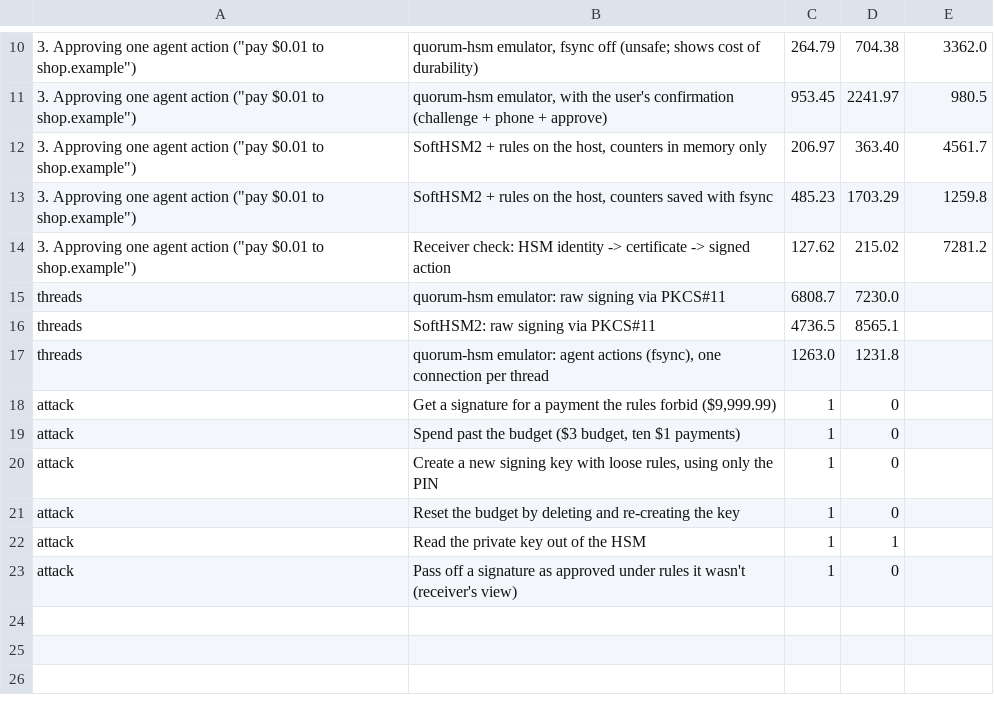
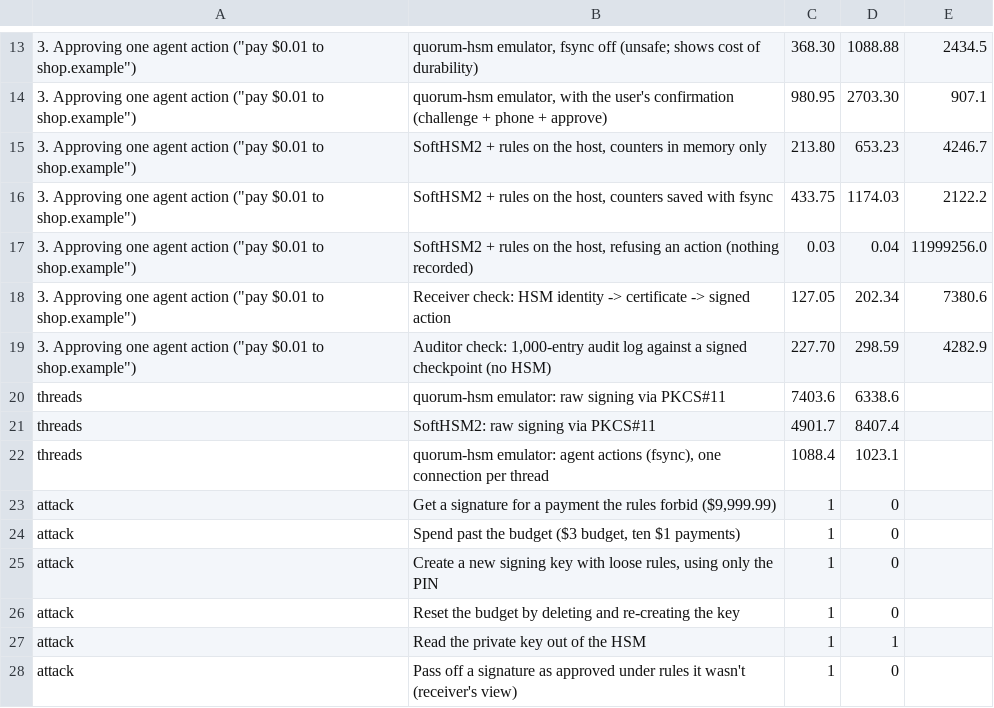
Before and after one commit to rachmurali02/agent-device-security, a TSV file: docs/benchmarks/runs/run2.tsv, drawn as a sheet; only a part is shown, gaps mark what is left out; the diff covers the shown part only.

Commit message:
Milestone 3: rule and admin changes with sign-off, tamper-evident audit log
- Agent key rules can change with 2-of-3 admin sign-off; spending carries
  over; birth certificates carry a rules version and are reissued
- Admins can be replaced, approved by the current admins; the list can
  never be emptied
- Audit log inside the HSM: hash-chained entries for logins, key and rule
  and admin changes, and every agent action approved or refused; signed
  checkpoints; the HSM holds 64 entries and refuses to act when full
- Only logged-in activity is logged (no unauthenticated log flooding)
- Fix: loading state no longer rejects spending above a lowered budget
- CLI: admin propose-update/propose-admins, audit pull/checkpoint/verify/show
- Benchmark: collects the log as it goes; new rows for refusals, rule
  changes and log checks; two new executed attacks (8/8 blocked vs 1/8);
  three fresh runs and redrawn chart
- 72 tests; agent demo extended; README and BENCHMARKS updated

```diff
--- a/docs/benchmarks/runs/run2.tsv
+++ b/docs/benchmarks/runs/run2.tsv
@@ -10,9 +13,11 @@
-3. Approving one agent action ("pay $0.01 to shop.example")	quorum-hsm emulator, fsync off (unsafe; shows cost of durability)	264.79	704.38	3362.0
-3. Approving one agent action ("pay $0.01 to shop.example")	quorum-hsm emulator, with the user's confirmation (challenge + phone + approve)	953.45	2241.97	980.5
-3. Approving one agent action ("pay $0.01 to shop.example")	SoftHSM2 + rules on the host, counters in memory only	206.97	363.40	4561.7
-3. Approving one agent action ("pay $0.01 to shop.example")	SoftHSM2 + rules on the host, counters saved with fsync	485.23	1703.29	1259.8
-3. Approving one agent action ("pay $0.01 to shop.example")	Receiver check: HSM identity -> certificate -> signed action	127.62	215.02	7281.2
-threads	quorum-hsm emulator: raw signing via PKCS#11	6808.7	7230.0
-threads	SoftHSM2: raw signing via PKCS#11	4736.5	8565.1
-threads	quorum-hsm emulator: agent actions (fsync), one connection per thread	1263.0	1231.8
+3. Approving one agent action ("pay $0.01 to shop.example")	quorum-hsm emulator, fsync off (unsafe; shows cost of durability)	368.30	1088.88	2434.5
+3. Approving one agent action ("pay $0.01 to shop.example")	quorum-hsm emulator, with the user's confirmation (challenge + phone + approve)	980.95	2703.30	907.1
+3. Approving one agent action ("pay $0.01 to shop.example")	SoftHSM2 + rules on the host, counters in memory only	213.80	653.23	4246.7
+3. Approving one agent action ("pay $0.01 to shop.example")	SoftHSM2 + rules on the host, counters saved with fsync	433.75	1174.03	2122.2
+3. Approving one agent action ("pay $0.01 to shop.example")	SoftHSM2 + rules on the host, refusing an action (nothing recorded)	0.03	0.04	11999256.0
+3. Approving one agent action ("pay $0.01 to shop.example")	Receiver check: HSM identity -> certificate -> signed action	127.05	202.34	7380.6
+3. Approving one agent action ("pay $0.01 to shop.example")	Auditor check: 1,000-entry audit log against a signed checkpoint (no HSM)	227.70	298.59	4282.9
+threads	quorum-hsm emulator: raw signing via PKCS#11	7403.6	6338.6
+threads	SoftHSM2: raw signing via PKCS#11	4901.7	8407.4
+threads	quorum-hsm emulator: agent actions (fsync), one connection per thread	1088.4	1023.1
 attack	Get a signature for a payment the rules forbid ($9,999.99)	1	0
```
Also changed, not shown: 5 added rows and 27 edited cells elsewhere in this file, docs/benchmarks/runs/run1.tsv, docs/benchmarks/runs/run3.tsv, 19 other files.
